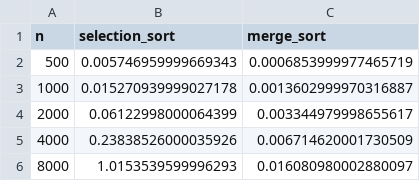
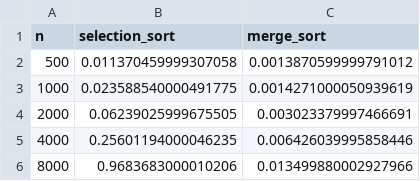
Before and after one commit to sumailasherif/DSA_Coursework_Assessment, a CSV file: bench_mark_output.csv, drawn as a sheet.

```diff
--- a/bench_mark_output.csv
+++ b/bench_mark_output.csv
@@ -1,6 +1,6 @@
 n,selection_sort,merge_sort
-500,0.005746959999669343,0.0006853999977465719
-1000,0.015270939999027178,0.0013602999970316887
-2000,0.06122998000064399,0.003344979998655617
-4000,0.23838526000035926,0.006714620001730509
-8000,1.0153539599996293,0.016080980002880097
+500,0.011370459999307058,0.0013870599999791012
+1000,0.023588540000491775,0.0014271000050939619
+2000,0.06239025999675505,0.003023379997466691
+4000,0.25601194000046235,0.006426039995858446
+8000,0.9683683000010206,0.013499880002927966
```
Also changed, not shown: 3 other files.
